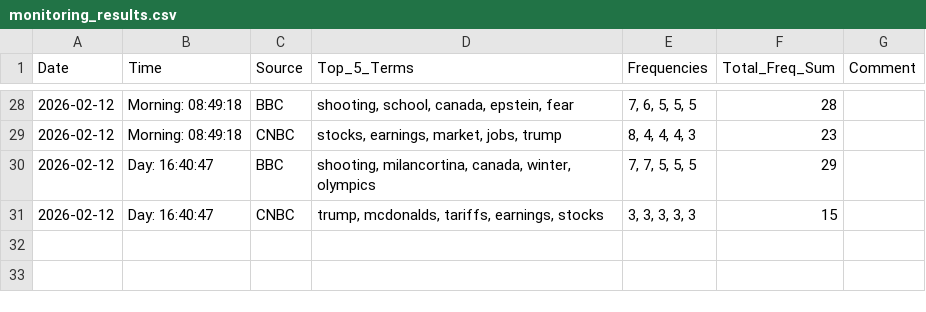
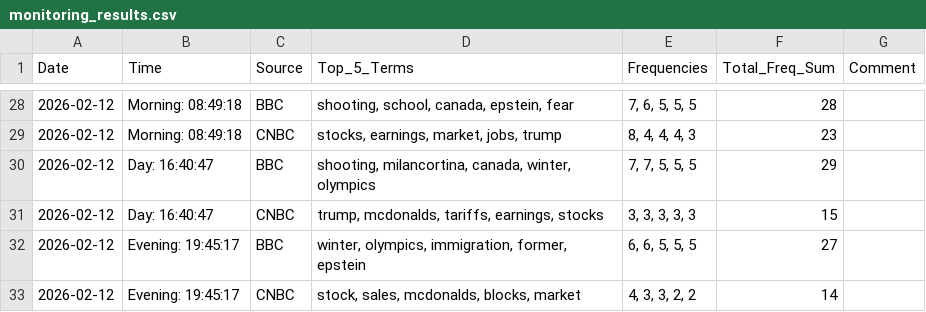
Before and after one commit to AlexanderSychev2005/NLP_UN, a CSV file: Lab_work_1/monitoring_results.csv, drawn as a sheet; only a part is shown, gaps mark what is left out; the diff names each change by its address in the sheet, - before the commit and + after, or states it on an @@ line.

Commit message:
Added the monitoring results monitoring_results.csv

```diff
--- a/Lab_work_1/monitoring_results.csv
+++ b/Lab_work_1/monitoring_results.csv
+row 32: 2026-02-12 | Evening: 19:45:17 | BBC | winter, olympics, immigration, former, epstein | 6, 6, 5, 5, 5 | 27
+row 33: 2026-02-12 | Evening: 19:45:17 | CNBC | stock, sales, mcdonalds, blocks, market | 4, 3, 3, 2, 2 | 14
```
